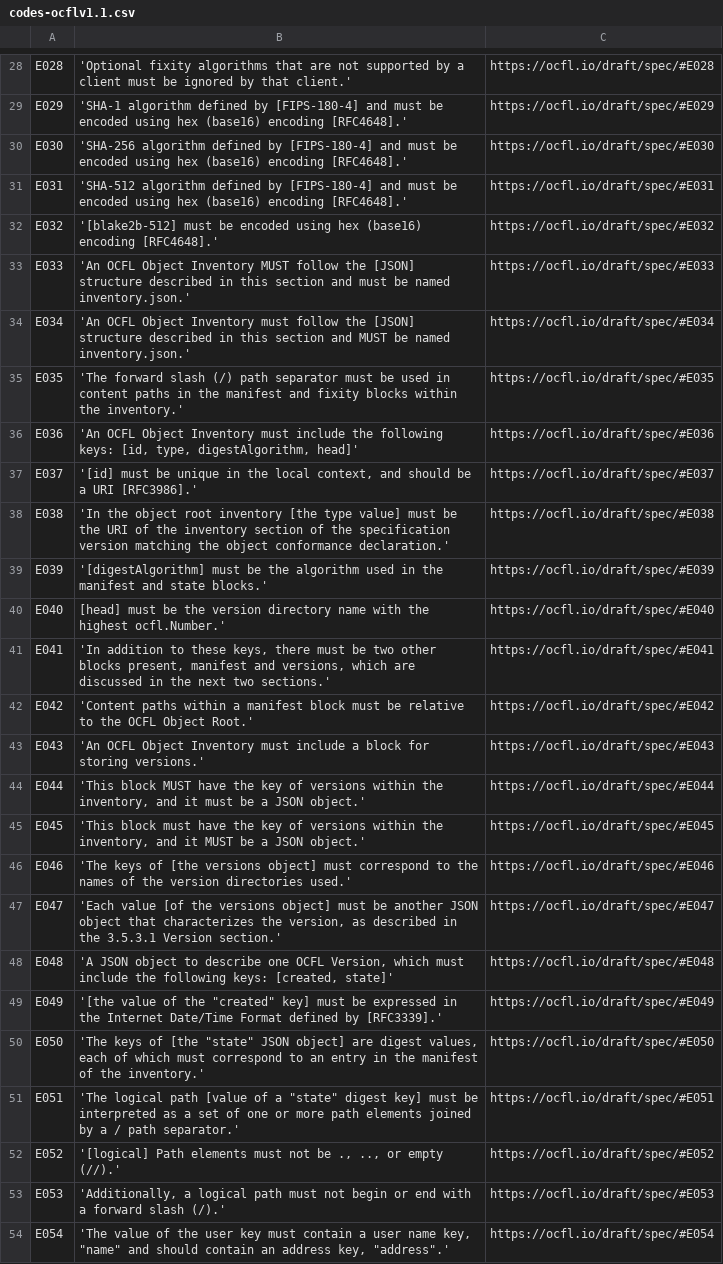
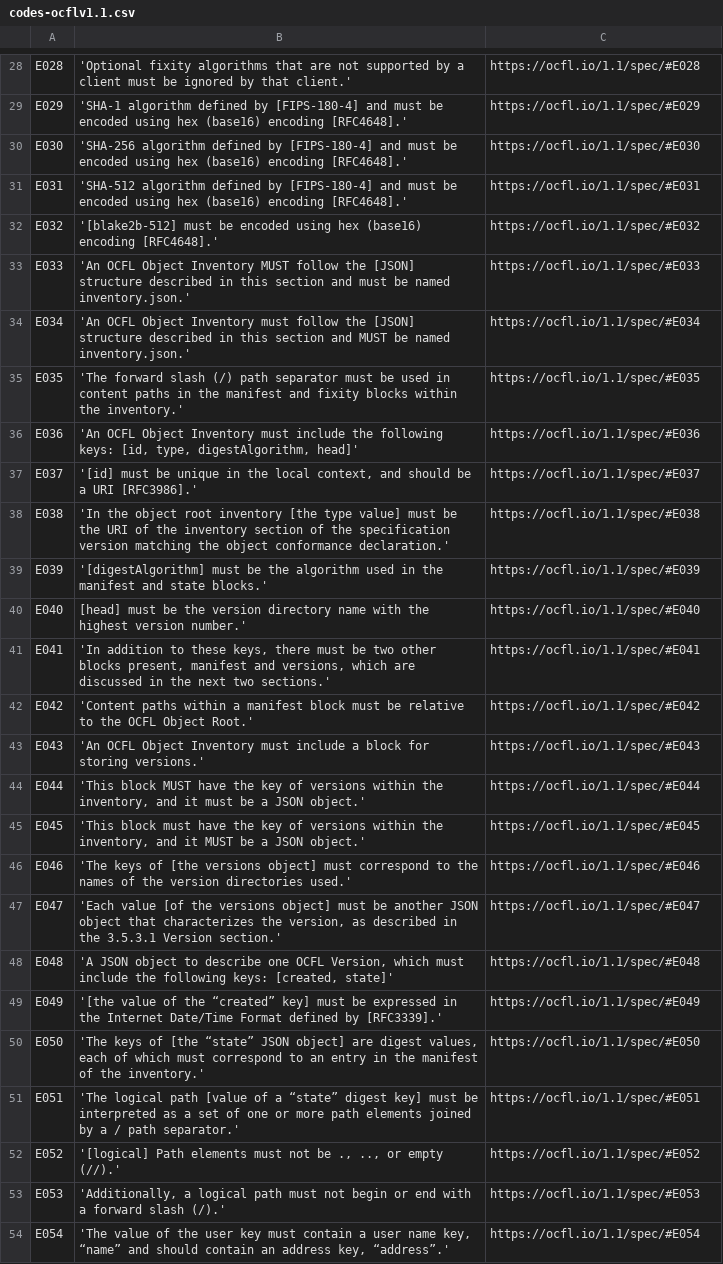
Before and after one commit to srerickson/ocfl-go, a CSV file: ocflv1/codes/generate/codes-ocflv1.1.csv, drawn as a sheet; only a part is shown, gaps mark what is left out; the diff covers the shown part only; the diff names each change by its address in the sheet, - before the commit and + after, or states it on an @@ line.

Commit message:
update error codes for ocfl v1.1 and fix broken code gen (fixes #13, #17)

```diff
--- a/ocflv1/codes/generate/codes-ocflv1.1.csv
+++ b/ocflv1/codes/generate/codes-ocflv1.1.csv
-C28: https://ocfl.io/draft/spec/#E028
+C28: https://ocfl.io/1.1/spec/#E028
-C29: https://ocfl.io/draft/spec/#E029
+C29: https://ocfl.io/1.1/spec/#E029
-C30: https://ocfl.io/draft/spec/#E030
+C30: https://ocfl.io/1.1/spec/#E030
-C31: https://ocfl.io/draft/spec/#E031
+C31: https://ocfl.io/1.1/spec/#E031
-C32: https://ocfl.io/draft/spec/#E032
+C32: https://ocfl.io/1.1/spec/#E032
-C33: https://ocfl.io/draft/spec/#E033
+C33: https://ocfl.io/1.1/spec/#E033
-C34: https://ocfl.io/draft/spec/#E034
+C34: https://ocfl.io/1.1/spec/#E034
-C35: https://ocfl.io/draft/spec/#E035
+C35: https://ocfl.io/1.1/spec/#E035
-C36: https://ocfl.io/draft/spec/#E036
+C36: https://ocfl.io/1.1/spec/#E036
-C37: https://ocfl.io/draft/spec/#E037
+C37: https://ocfl.io/1.1/spec/#E037
-C38: https://ocfl.io/draft/spec/#E038
+C38: https://ocfl.io/1.1/spec/#E038
-C39: https://ocfl.io/draft/spec/#E039
+C39: https://ocfl.io/1.1/spec/#E039
-B40: …the highest ocfl.Number.'
+B40: …the highest version number.'
-C40: https://ocfl.io/draft/spec/#E040
+C40: https://ocfl.io/1.1/spec/#E040
-C41: https://ocfl.io/draft/spec/#E041
+C41: https://ocfl.io/1.1/spec/#E041
-C42: https://ocfl.io/draft/spec/#E042
+C42: https://ocfl.io/1.1/spec/#E042
-C43: https://ocfl.io/draft/spec/#E043
+C43: https://ocfl.io/1.1/spec/#E043
-C44: https://ocfl.io/draft/spec/#E044
+C44: https://ocfl.io/1.1/spec/#E044
-C45: https://ocfl.io/draft/spec/#E045
+C45: https://ocfl.io/1.1/spec/#E045
-C46: https://ocfl.io/draft/spec/#E046
+C46: https://ocfl.io/1.1/spec/#E046
-C47: https://ocfl.io/draft/spec/#E047
+C47: https://ocfl.io/1.1/spec/#E047
-C48: https://ocfl.io/draft/spec/#E048
+C48: https://ocfl.io/1.1/spec/#E048
-B49: …of the "created" key] must…
+B49: …of the “created” key] must…
-C49: https://ocfl.io/draft/spec/#E049
+C49: https://ocfl.io/1.1/spec/#E049
-B50: …of [the "state" JSON object]…
+B50: …of [the “state” JSON object]…
-C50: https://ocfl.io/draft/spec/#E050
+C50: https://ocfl.io/1.1/spec/#E050
-B51: …of a "state" digest key]…
+B51: …of a “state” digest key]…
-C51: https://ocfl.io/draft/spec/#E051
+C51: https://ocfl.io/1.1/spec/#E051
-C52: https://ocfl.io/draft/spec/#E052
+C52: https://ocfl.io/1.1/spec/#E052
-C53: https://ocfl.io/draft/spec/#E053
+C53: https://ocfl.io/1.1/spec/#E053
-B54: …name key, "name" and should contain an address key, "address".'
+B54: …name key, “name” and should contain an address key, “address”.'
-C54: https://ocfl.io/draft/spec/#E054
+C54: https://ocfl.io/1.1/spec/#E054
```
Also changed, not shown: 16 added rows, 1 removed row and 93 edited cells elsewhere in this file, 2 other files.
